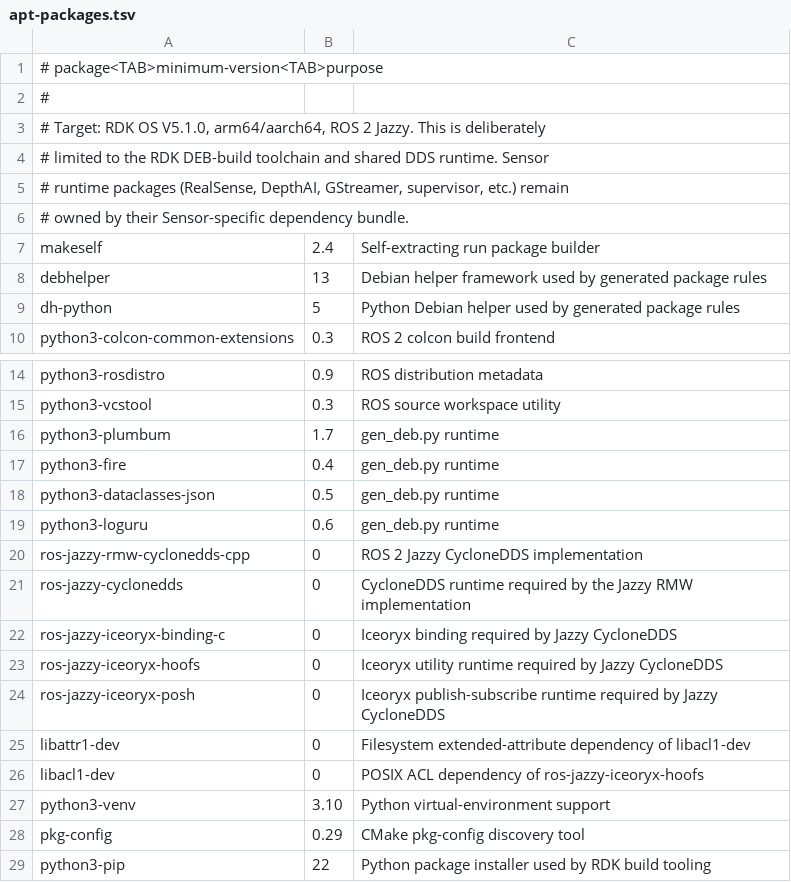
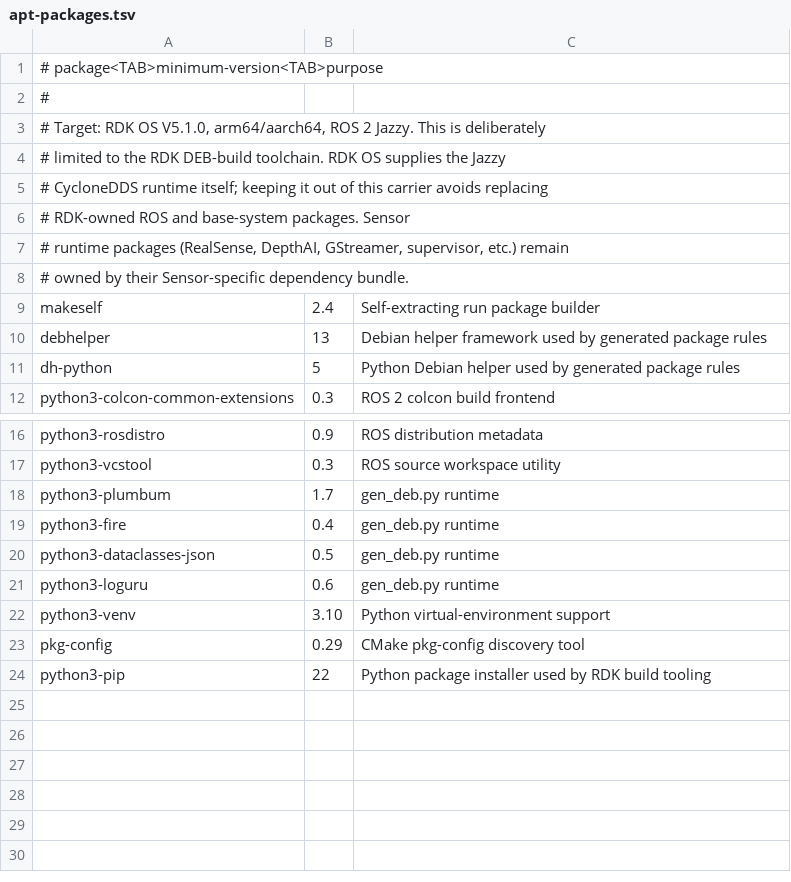
Before and after one commit to amangsaveteam/projects, a TSV file: system_deployment/common/manifests/rdk/apt-packages.tsv, drawn as a sheet; only a part is shown, gaps mark what is left out.

Commit message:
fix build

```diff
--- a/system_deployment/common/manifests/rdk/apt-packages.tsv
+++ b/system_deployment/common/manifests/rdk/apt-packages.tsv
@@ -3,3 +3,5 @@
 # Target: RDK OS V5.1.0, arm64/aarch64, ROS 2 Jazzy.  This is deliberately
-# limited to the RDK DEB-build toolchain and shared DDS runtime.  Sensor
+# limited to the RDK DEB-build toolchain.  RDK OS supplies the Jazzy
+# CycloneDDS runtime itself; keeping it out of this carrier avoids replacing
+# RDK-owned ROS and base-system packages.  Sensor
 # runtime packages (RealSense, DepthAI, GStreamer, supervisor, etc.) remain
@@ -19,9 +21,2 @@ python3-dataclasses-json	0.5	gen_deb.py runtime
 python3-loguru	0.6	gen_deb.py runtime
-ros-jazzy-rmw-cyclonedds-cpp	0	ROS 2 Jazzy CycloneDDS implementation
-ros-jazzy-cyclonedds	0	CycloneDDS runtime required by the Jazzy RMW implementation
-ros-jazzy-iceoryx-binding-c	0	Iceoryx binding required by Jazzy CycloneDDS
-ros-jazzy-iceoryx-hoofs	0	Iceoryx utility runtime required by Jazzy CycloneDDS
-ros-jazzy-iceoryx-posh	0	Iceoryx publish-subscribe runtime required by Jazzy CycloneDDS
-libattr1-dev	0	Filesystem extended-attribute dependency of libacl1-dev
-libacl1-dev	0	POSIX ACL dependency of ros-jazzy-iceoryx-hoofs
 python3-venv	3.10	Python virtual-environment support
```
Also changed, not shown: 11 other files.
